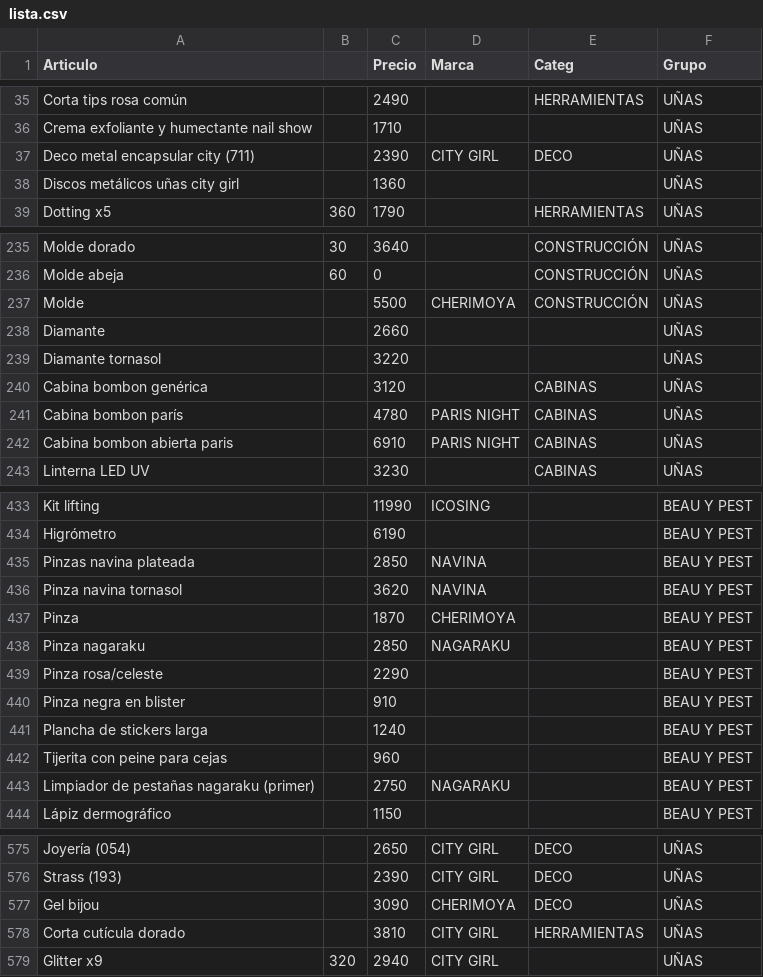
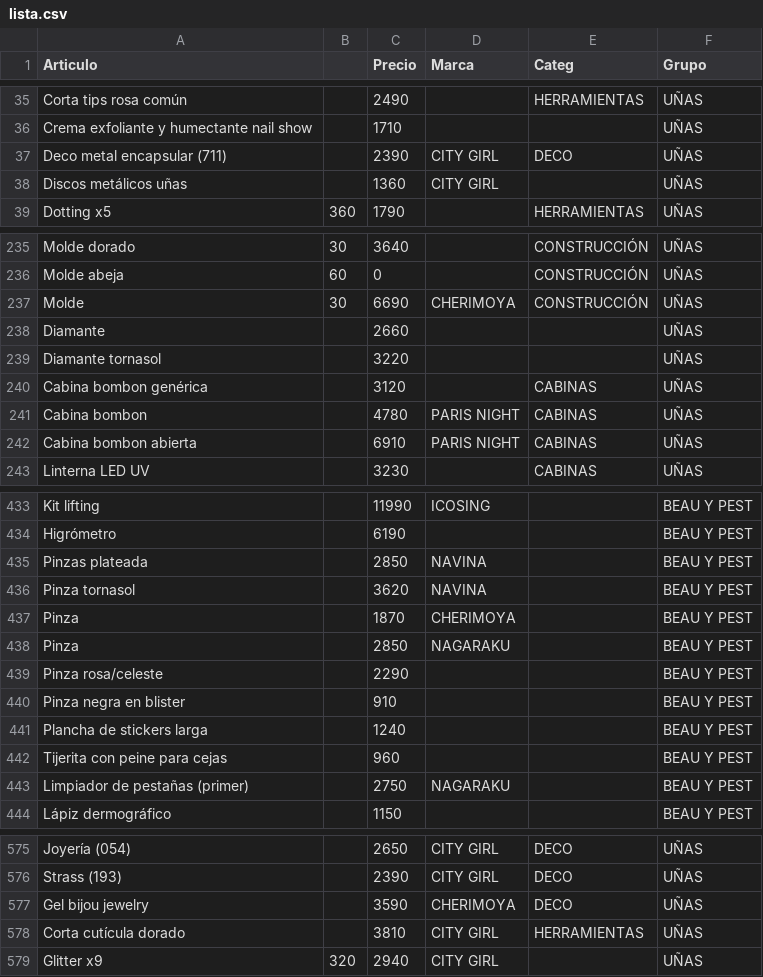
Before and after one commit to gustavojm/turma, a CSV file: lista.csv, drawn as a sheet; only a part is shown, gaps mark what is left out; the diff covers the shown part only.

```diff
--- a/lista.csv
+++ b/lista.csv
@@ -36,4 +36,4 @@ Corta tips rosa común,,2490,,HERRAMIENTAS,UÑAS
 Crema exfoliante y humectante nail show ,,1710,,,UÑAS
-Deco metal encapsular city (711) ,,2390,CITY GIRL,DECO,UÑAS
-Discos metálicos uñas city girl ,,1360,,,UÑAS
+Deco metal encapsular (711) ,,2390,CITY GIRL,DECO,UÑAS
+Discos metálicos uñas,,1360,CITY GIRL,,UÑAS
 Dotting x5,360,1790,,HERRAMIENTAS,UÑAS
@@ -236,3 +236,3 @@ Molde dorado,30,3640,,CONSTRUCCIÓN,UÑAS
 Molde abeja,60,0,,CONSTRUCCIÓN,UÑAS
-Molde,,5500,CHERIMOYA,CONSTRUCCIÓN,UÑAS
+Molde,30,6690,CHERIMOYA,CONSTRUCCIÓN,UÑAS
 Diamante,,2660,,,UÑAS
@@ -240,4 +240,4 @@ Diamante tornasol,,3220,,,UÑAS
 Cabina bombon genérica,,3120,,CABINAS,UÑAS
-Cabina bombon parís,,4780,PARIS NIGHT,CABINAS,UÑAS
-Cabina bombon abierta paris,,6910,PARIS NIGHT,CABINAS,UÑAS
+Cabina bombon,,4780,PARIS NIGHT,CABINAS,UÑAS
+Cabina bombon abierta,,6910,PARIS NIGHT,CABINAS,UÑAS
 Linterna LED UV,,3230,,CABINAS,UÑAS
@@ -434,6 +434,6 @@ Kit lifting,,11990,ICOSING,,BEAU Y PEST
 Higrómetro,,6190,,,BEAU Y PEST
-Pinzas navina plateada,,2850,NAVINA,,BEAU Y PEST
-Pinza navina tornasol,,3620,NAVINA,,BEAU Y PEST
+Pinzas plateada,,2850,NAVINA,,BEAU Y PEST
+Pinza tornasol,,3620,NAVINA,,BEAU Y PEST
 Pinza,,1870,CHERIMOYA,,BEAU Y PEST
-Pinza nagaraku,,2850,NAGARAKU,,BEAU Y PEST
+Pinza,,2850,NAGARAKU,,BEAU Y PEST
 Pinza rosa/celeste,,2290,,,BEAU Y PEST
@@ -442,3 +442,3 @@ Plancha de stickers larga,,1240,,,BEAU Y PEST
 Tijerita con peine para cejas,,960,,,BEAU Y PEST
-Limpiador de pestañas nagaraku (primer),,2750,NAGARAKU,,BEAU Y PEST
+Limpiador de pestañas (primer),,2750,NAGARAKU,,BEAU Y PEST
 Lápiz dermográfico,,1150,,,BEAU Y PEST
@@ -576,3 +576,3 @@ Joyería (054),,2650,CITY GIRL,DECO,UÑAS
 Strass (193),,2390,CITY GIRL,DECO,UÑAS
-Gel bijou,,3090,CHERIMOYA,DECO,UÑAS
+Gel bijou jewelry,,3590,CHERIMOYA,DECO,UÑAS
 Corta cutícula dorado,,3810,CITY GIRL,HERRAMIENTAS,UÑAS
```
Also changed, not shown: 2 added rows and 69 edited cells elsewhere in this file.
